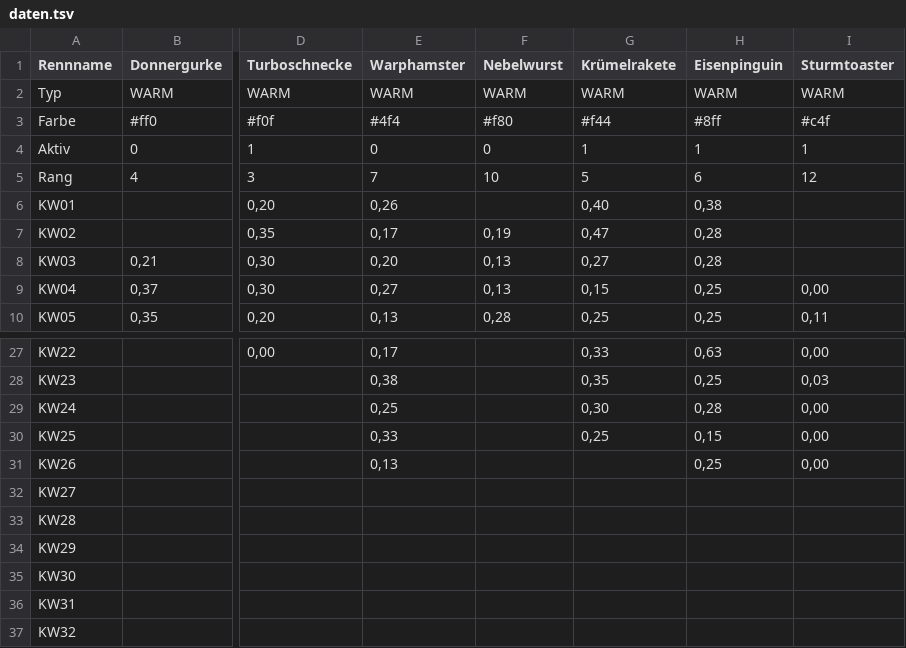
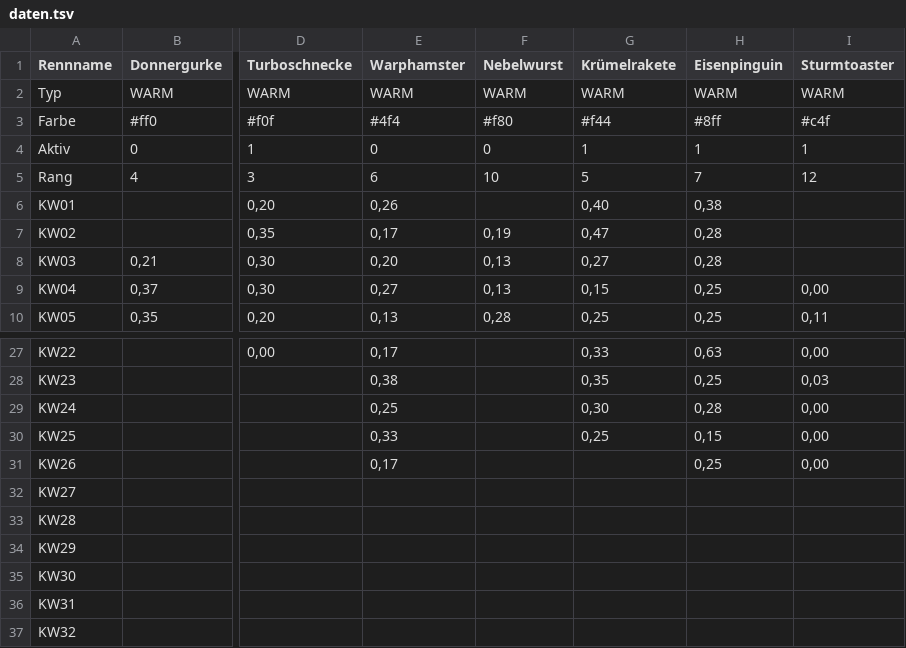
Before and after one commit to christianknoll-create/sdr, a TSV file: daten.tsv, drawn as a sheet; only a part is shown, gaps mark what is left out; the diff names each change by its address in the sheet, - before the commit and + after, or states it on an @@ line.

```diff
--- a/daten.tsv
+++ b/daten.tsv
-E5 (Warphamster): 7
+E5 (Warphamster): 6
-H5 (Eisenpinguin): 6
+H5 (Eisenpinguin): 7
-E31 (Warphamster): 0,13
+E31 (Warphamster): 0,17
```
Also changed, not shown: 1 other file.
